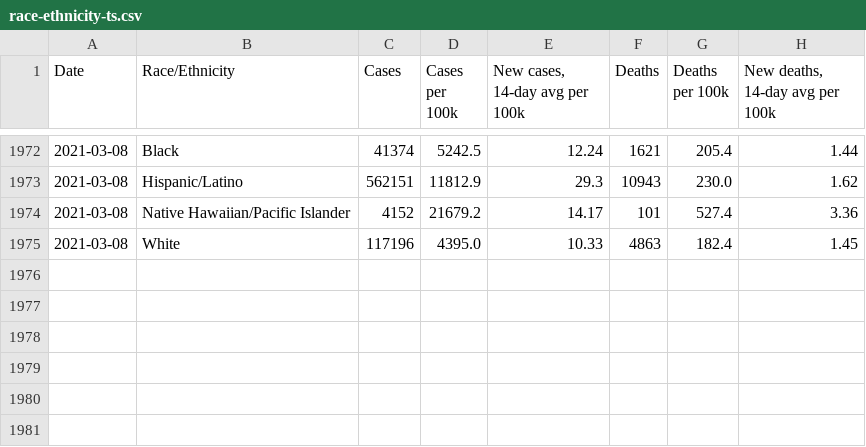
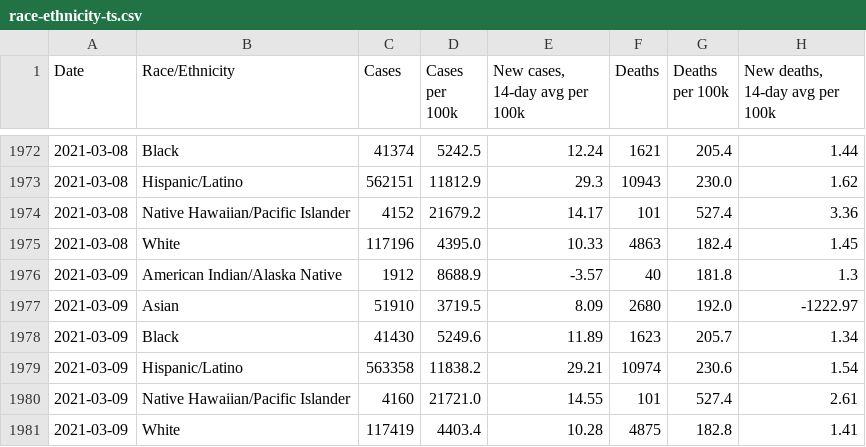
Before and after one commit to xander-hirsch/lac_covid19, a CSV file: docs/time-series/race-ethnicity-ts.csv, drawn as a sheet; only a part is shown, gaps mark what is left out.

```diff
--- a/docs/time-series/race-ethnicity-ts.csv
+++ b/docs/time-series/race-ethnicity-ts.csv
@@ -1975 +1975,7 @@ Date,Race/Ethnicity,Cases,Cases per 100k,"New cases, 14-day avg per 100k",Deaths
 2021-03-08,White,117196,4395.0,10.33,4863,182.4,1.45
+2021-03-09,American Indian/Alaska Native,1912,8688.9,-3.57,40,181.8,1.3
+2021-03-09,Asian,51910,3719.5,8.09,2680,192.0,-1222.97
+2021-03-09,Black,41430,5249.6,11.89,1623,205.7,1.34
+2021-03-09,Hispanic/Latino,563358,11838.2,29.21,10974,230.6,1.54
+2021-03-09,Native Hawaiian/Pacific Islander,4160,21721.0,14.55,101,527.4,2.61
+2021-03-09,White,117419,4403.4,10.28,4875,182.8,1.41
```
Also changed, not shown: docs/live/education-outbreaks.csv, docs/live/non-residential-outbreaks.csv, 12 other files.
